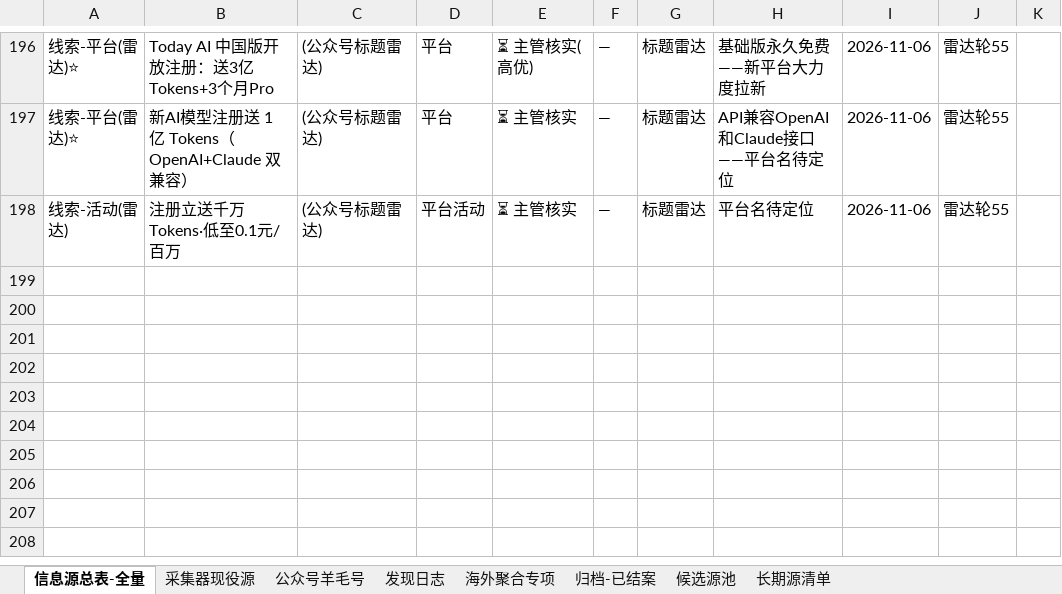
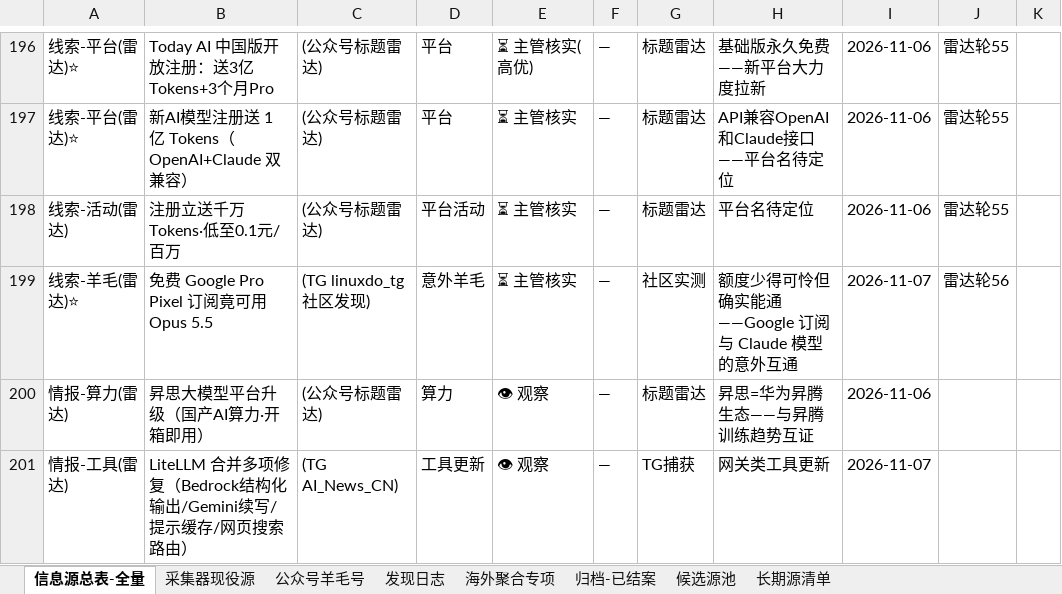
Before and after one commit to KJAI123/tokenmost, an Excel workbook: data-research/信息源总表-全量版.xlsx, sheet 信息源总表-全量, drawn as a sheet; only a part is shown, gaps mark what is left out; values as stored, in another font and other column widths than the file's, no borders; the diff names each change by its address in the sheet, - before the commit and + after, or states it on an @@ line.

```diff
--- a/data-research/信息源总表-全量版.xlsx (sheet 信息源总表-全量)
+++ b/data-research/信息源总表-全量版.xlsx (sheet 信息源总表-全量)
+row 199: 线索-羊毛(雷达)⭐ | 免费 Google Pro Pixel 订阅竟可用 Opus 5.5 | (TG linuxdo_tg 社区发现) | 意外羊毛 | ⏳ 主管核实 | — | 社区实测 | 额度少得可怜但确实能通——Google 订阅与 Claude 模型的意外互通 | 2026-11-07 | 雷达轮56
+row 200: 情报-算力(雷达) | 昇思大模型平台升级（国产AI算力·开箱即用） | (公众号标题雷达) | 算力 | 👁 观察 | — | 标题雷达 | 昇思=华为昇腾生态——与昇腾训练趋势互证 | 2026-11-06
+row 201: 情报-工具(雷达) | LiteLLM 合并多项修复（Bedrock结构化输出/Gemini续写/提示缓存/网页搜索路由） | (TG AI_News_CN) | 工具更新 | 👁 观察 | — | TG捕获 | 网关类工具更新 | 2026-11-07
```
Also changed, not shown: sheet 发现日志, 28 other files.
